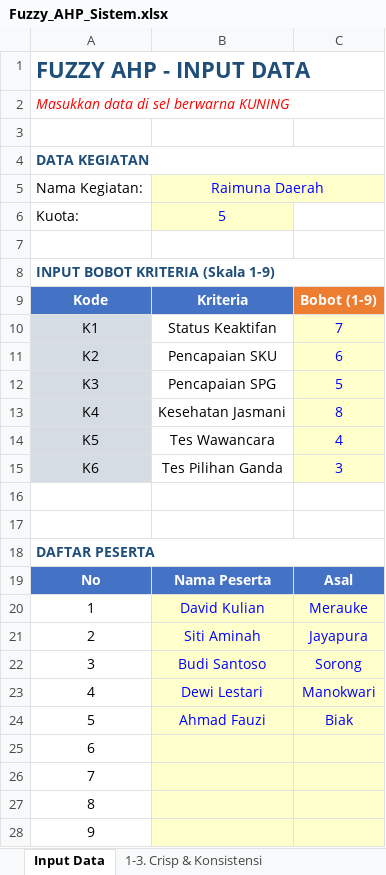
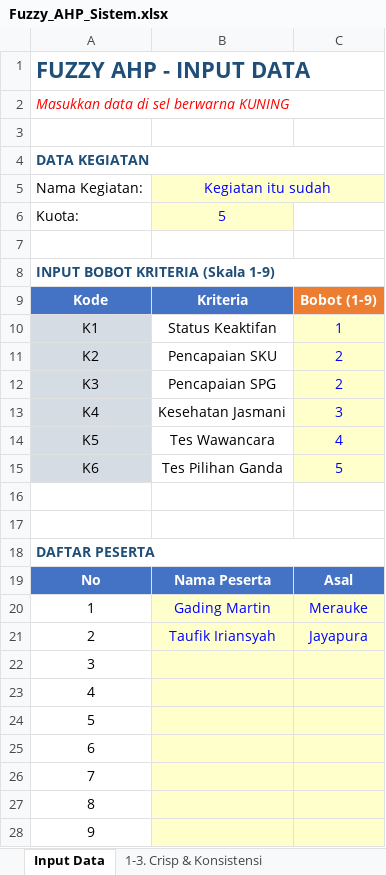
Before and after one commit to Renov30/spk-penentuan-peserta-kegiatan-pramuka, an Excel workbook: Fuzzy_AHP_Sistem.xlsx, sheet Input Data, drawn as a sheet; only a part is shown; values as stored, in another font and other column widths than the file's, no borders; the diff names each change by its address in the sheet, - before the commit and + after, or states it on an @@ line.

```diff
--- a/Fuzzy_AHP_Sistem.xlsx (sheet Input Data)
+++ b/Fuzzy_AHP_Sistem.xlsx (sheet Input Data)
-B5: Raimuna Daerah
+B5: Kegiatan itu sudah
-C10: 7
+C10: 1
-C11: 6
+C11: 2
-C12: 5
+C12: 2
-C13: 8
+C13: 3
-C15: 3
+C15: 5
-B20: David Kulian
+B20: Gading Martin
-B21: Siti Aminah
+B21: Taufik Iriansyah
-B22: Budi Santoso
+B22: (empty)
-C22: Sorong
+C22: (empty)
-B23: Dewi Lestari
+B23: (empty)
-C23: Manokwari
+C23: (empty)
-B24: Ahmad Fauzi
+B24: (empty)
-C24: Biak
+C24: (empty)
```
Also changed, not shown: sheet 4-6. Fuzzy & Bobot, sheet 1-3. Crisp & Konsistensi, sheet Hasil & Ranking, sheet Nilai Peserta, 2 other files.
